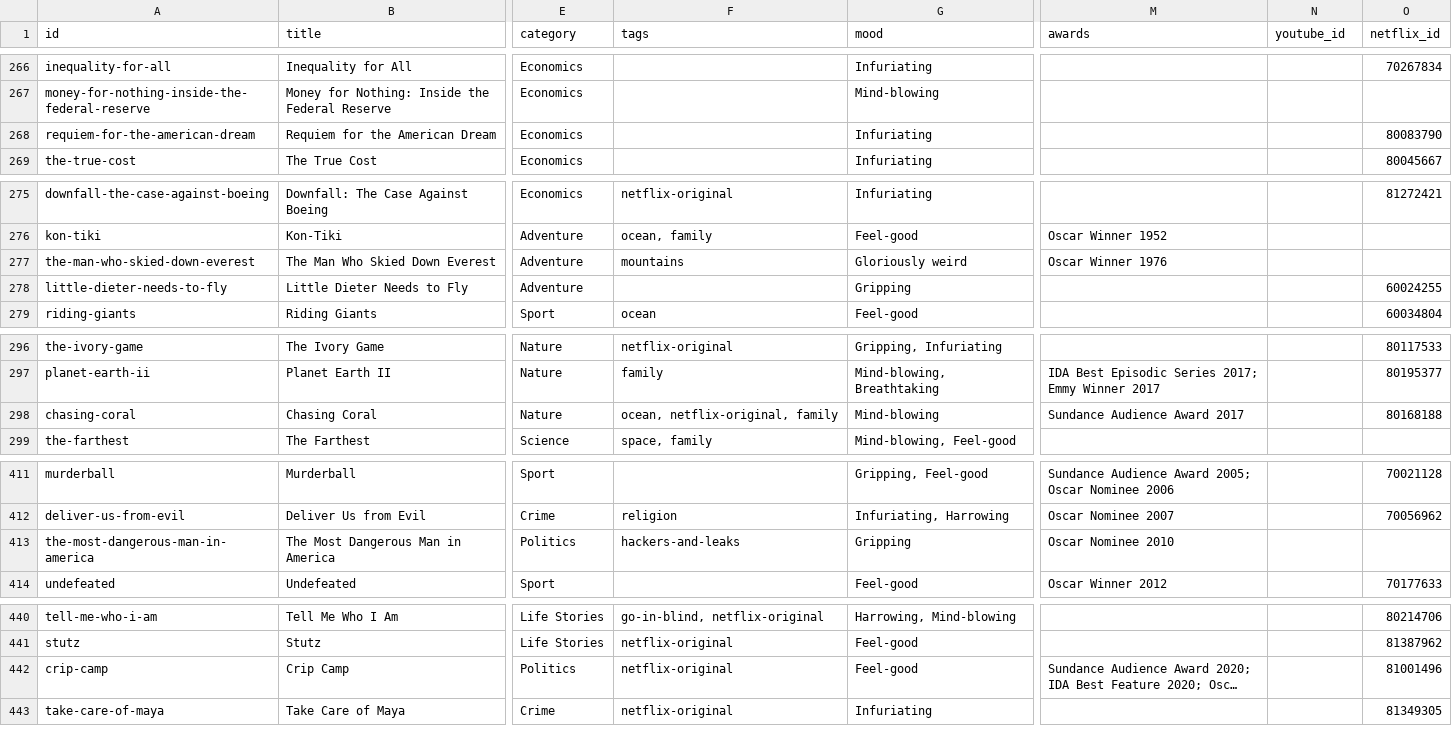
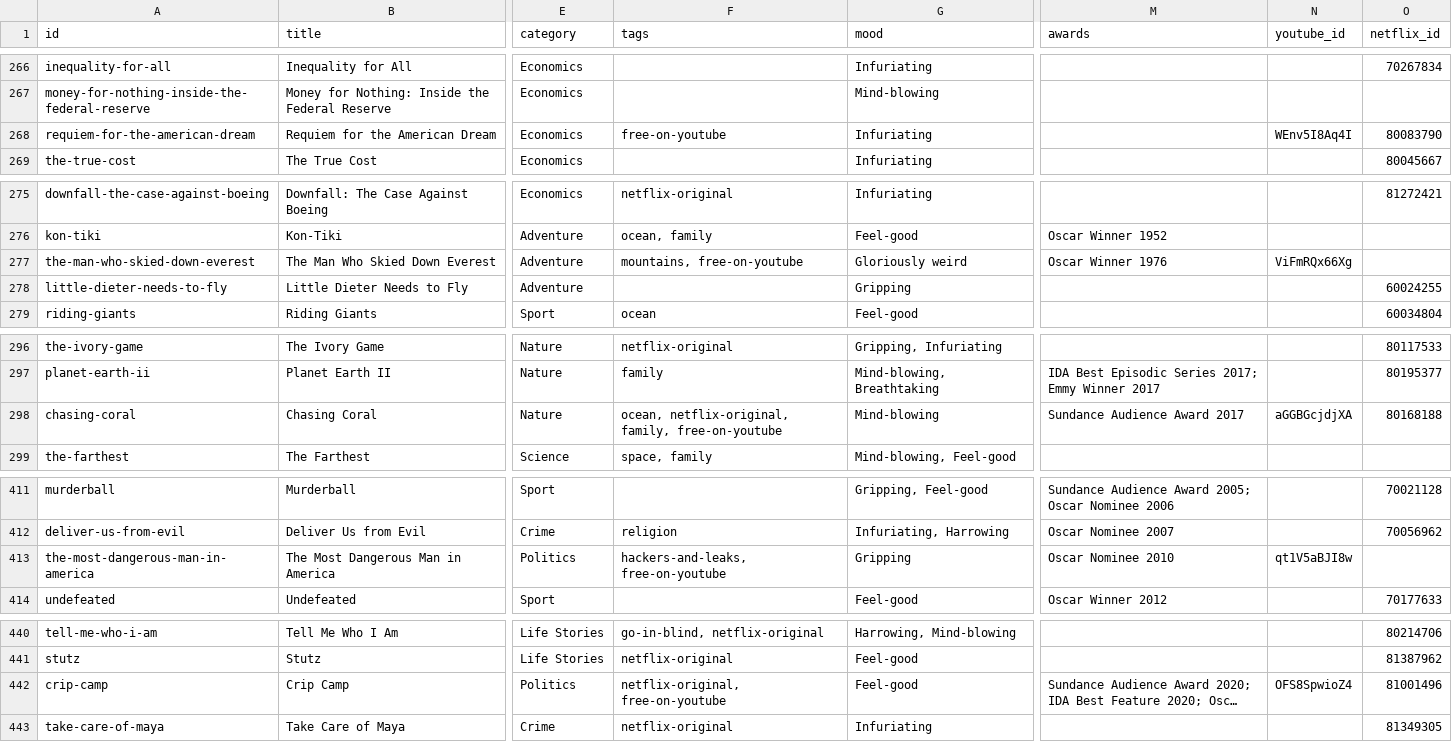
Before and after one commit to collymonsterr/documentaryclub, a CSV file: data/catalogue-master.csv, drawn as a sheet; only a part is shown, gaps mark what is left out; long unchanged cells end in …; the diff covers the shown part only; the diff names each change by its address in the sheet, - before the commit and + after, or states it on an @@ line.

```diff
--- a/data/catalogue-master.csv
+++ b/data/catalogue-master.csv
-F268 (tags): (empty)
+F268 (tags): free-on-youtube
-N268 (youtube_id): (empty)
+N268 (youtube_id): WEnv5I8Aq4I
-F277 (tags): mountains
+F277 (tags): mountains, free-on-youtube
-N277 (youtube_id): (empty)
+N277 (youtube_id): ViFmRQx66Xg
-F298 (tags): ocean, netflix-original, family
+F298 (tags): ocean, netflix-original, family, free-on-youtube
-N298 (youtube_id): (empty)
+N298 (youtube_id): aGGBGcjdjXA
-F413 (tags): hackers-and-leaks
+F413 (tags): hackers-and-leaks, free-on-youtube
-N413 (youtube_id): (empty)
+N413 (youtube_id): qt1V5aBJI8w
-F442 (tags): netflix-original
+F442 (tags): netflix-original, free-on-youtube
-N442 (youtube_id): (empty)
+N442 (youtube_id): OFS8SpwioZ4
```
Also changed, not shown: 12 edited cells elsewhere in this file, 6 other files.
